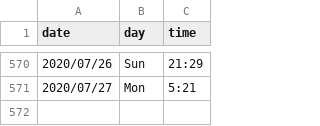
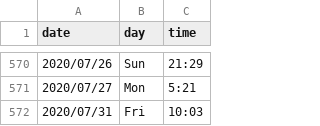
Before and after one commit to kunalkamath/kunalkamath.github.io, a CSV file: xword_stats.csv, drawn as a sheet; only a part is shown, gaps mark what is left out; the diff names each change by its address in the sheet, - before the commit and + after, or states it on an @@ line.

Commit message:
jul31

```diff
--- a/xword_stats.csv
+++ b/xword_stats.csv
+row 572: 2020/07/31 | Fri | 10:03
```
